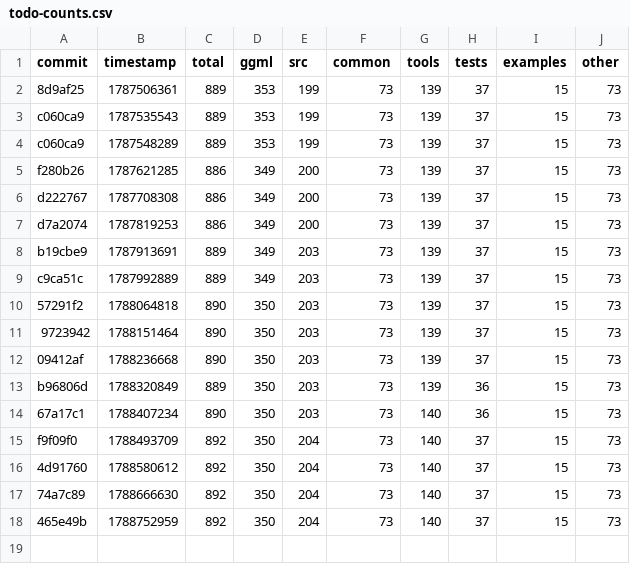
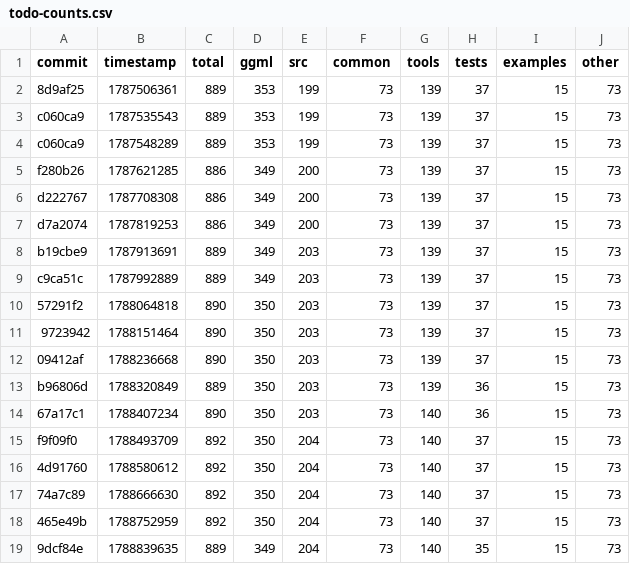
Before and after one commit to ggml-org/llama.cpp-dev, a CSV file: todo-counts.csv, drawn as a sheet.

```diff
--- a/todo-counts.csv
+++ b/todo-counts.csv
@@ -18 +18,2 @@ f9f09f0,1788493709,892,350,204,73,140,37,15,73
 465e49b,1788752959,892,350,204,73,140,37,15,73
+9dcf84e,1788839635,889,349,204,73,140,35,15,73
```
Also changed, not shown: 2 other files.
